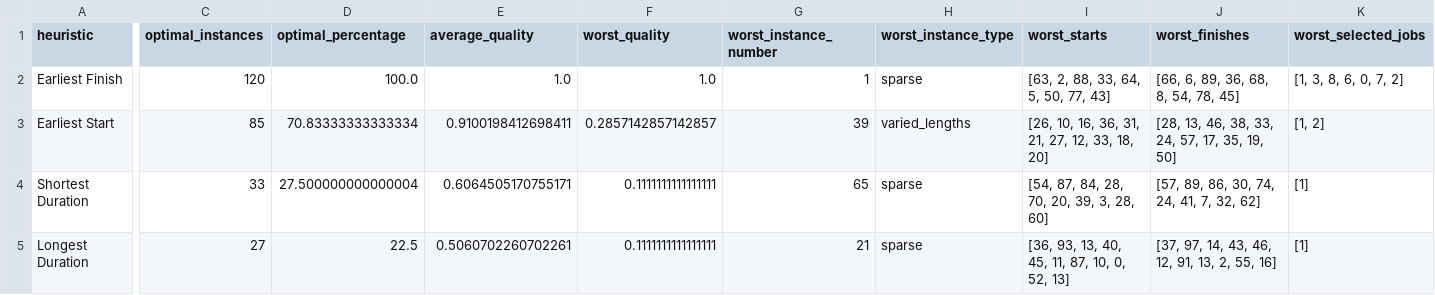
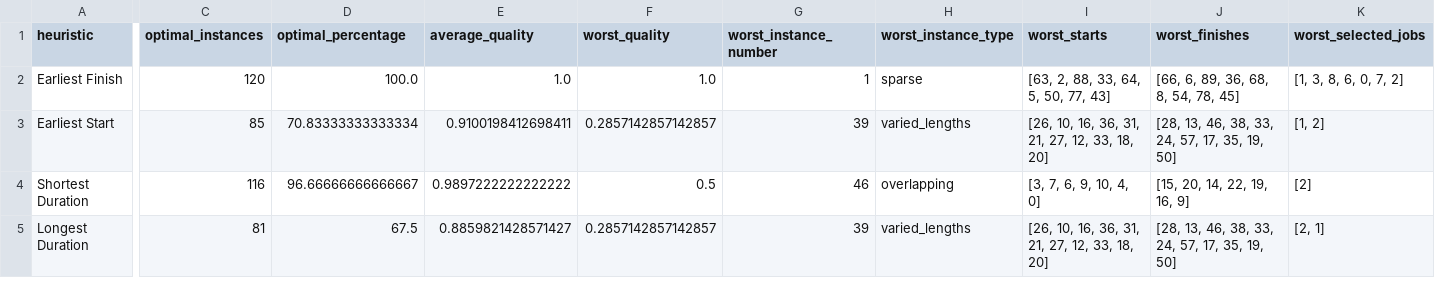
Before and after one commit to CarsonMensink/group-assignments, a CSV file: A1/part-5/comparison_summary.csv, drawn as a sheet; only a part is shown, gaps mark what is left out; the diff covers the shown part only; the diff names each change by its address in the sheet, - before the commit and + after, or states it on an @@ line.

```diff
--- a/A1/part-5/comparison_summary.csv
+++ b/A1/part-5/comparison_summary.csv
-C4 (optimal_instances): 33
+C4 (optimal_instances): 116
-D4 (optimal_percentage): 27.500000000000004
+D4 (optimal_percentage): 96.66666666666667
-E4 (average_quality): 0.6064505170755171
+E4 (average_quality): 0.9897222222222222
-F4 (worst_quality): 0.1111111111111111
+F4 (worst_quality): 0.5
-G4 (worst_instance_number): 65
+G4 (worst_instance_number): 46
-H4 (worst_instance_type): sparse
+H4 (worst_instance_type): overlapping
-I4 (worst_starts): [54, 87, 84, 28, 70, 20, 39, 3, 28, 60]
+I4 (worst_starts): [3, 7, 6, 9, 10, 4, 0]
-J4 (worst_finishes): [57, 89, 86, 30, 74, 24, 41, 7, 32, 62]
+J4 (worst_finishes): [15, 20, 14, 22, 19, 16, 9]
-K4 (worst_selected_jobs): [1]
+K4 (worst_selected_jobs): [2]
-C5 (optimal_instances): 27
+C5 (optimal_instances): 81
-D5 (optimal_percentage): 22.5
+D5 (optimal_percentage): 67.5
-E5 (average_quality): 0.5060702260702261
+E5 (average_quality): 0.8859821428571427
-F5 (worst_quality): 0.1111111111111111
+F5 (worst_quality): 0.2857142857142857
-G5 (worst_instance_number): 21
+G5 (worst_instance_number): 39
-H5 (worst_instance_type): sparse
+H5 (worst_instance_type): varied_lengths
-I5 (worst_starts): [36, 93, 13, 40, 45, 11, 87, 10, 0, 52, 13]
+I5 (worst_starts): [26, 10, 16, 36, 31, 21, 27, 12, 33, 18, 20]
-J5 (worst_finishes): [37, 97, 14, 43, 46, 12, 91, 13, 2, 55, 16]
+J5 (worst_finishes): [28, 13, 46, 38, 33, 24, 57, 17, 35, 19, 50]
-K5 (worst_selected_jobs): [1]
+K5 (worst_selected_jobs): [2, 1]
```
Also changed, not shown: 5 edited cells elsewhere in this file, A1/part-5/comparison_results.csv, A1/part-6/part6_results.csv, 9 other files.
